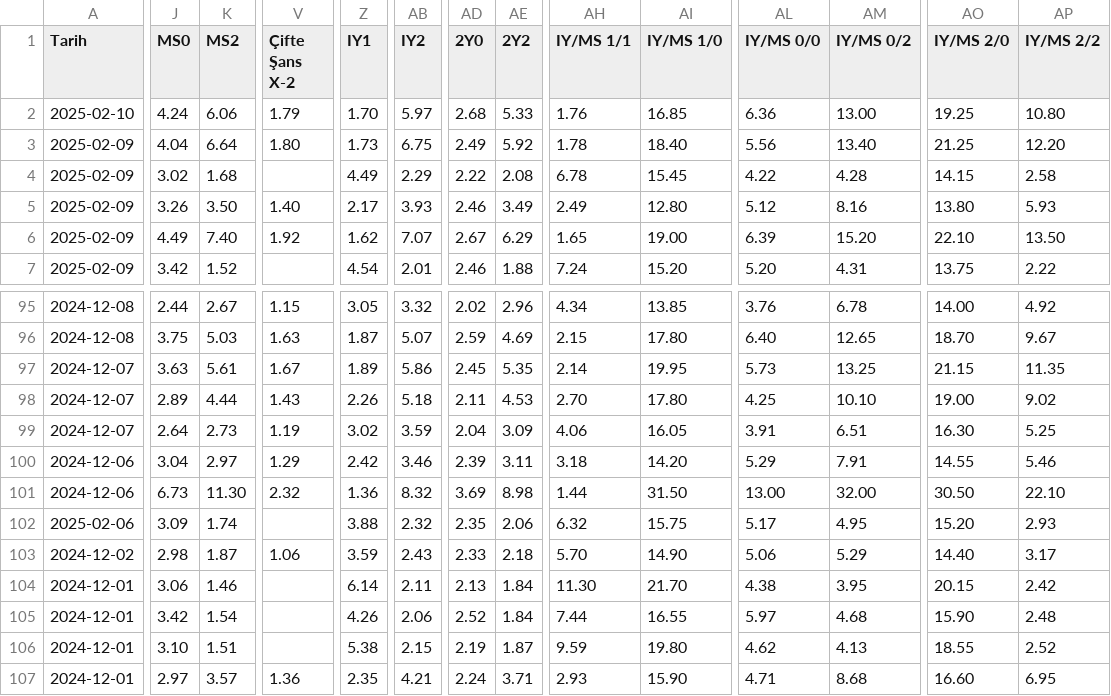
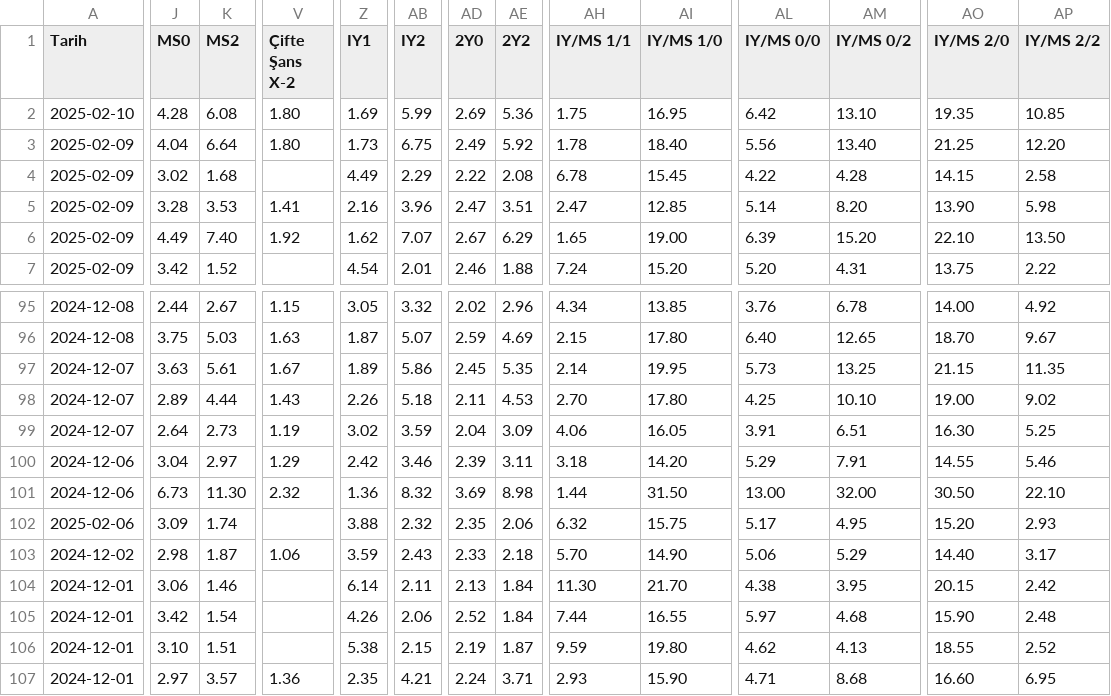
Before and after one commit to analysematchodds/match_odds_csv, a CSV file: seriea.csv, drawn as a sheet; only a part is shown, gaps mark what is left out; the diff covers the shown part only; the diff names each change by its address in the sheet, - before the commit and + after, or states it on an @@ line.

Commit message:
Update matchodds.csv

```diff
--- a/seriea.csv
+++ b/seriea.csv
-J2 (MS0): 4.24
+J2 (MS0): 4.28
-K2 (MS2): 6.06
+K2 (MS2): 6.08
-V2 (Çifte Şans X-2): 1.79
+V2 (Çifte Şans X-2): 1.80
-Z2 (IY1): 1.70
+Z2 (IY1): 1.69
-AB2 (IY2): 5.97
+AB2 (IY2): 5.99
-AD2 (2Y0): 2.68
+AD2 (2Y0): 2.69
-AE2 (2Y2): 5.33
+AE2 (2Y2): 5.36
-AH2 (IY/MS 1/1): 1.76
+AH2 (IY/MS 1/1): 1.75
-AI2 (IY/MS 1/0): 16.85
+AI2 (IY/MS 1/0): 16.95
-AL2 (IY/MS 0/0): 6.36
+AL2 (IY/MS 0/0): 6.42
-AM2 (IY/MS 0/2): 13.00
+AM2 (IY/MS 0/2): 13.10
-AO2 (IY/MS 2/0): 19.25
+AO2 (IY/MS 2/0): 19.35
-AP2 (IY/MS 2/2): 10.80
+AP2 (IY/MS 2/2): 10.85
-J5 (MS0): 3.26
+J5 (MS0): 3.28
-K5 (MS2): 3.50
+K5 (MS2): 3.53
-V5 (Çifte Şans X-2): 1.40
+V5 (Çifte Şans X-2): 1.41
-Z5 (IY1): 2.17
+Z5 (IY1): 2.16
-AB5 (IY2): 3.93
+AB5 (IY2): 3.96
-AD5 (2Y0): 2.46
+AD5 (2Y0): 2.47
-AE5 (2Y2): 3.49
+AE5 (2Y2): 3.51
-AH5 (IY/MS 1/1): 2.49
+AH5 (IY/MS 1/1): 2.47
-AI5 (IY/MS 1/0): 12.80
+AI5 (IY/MS 1/0): 12.85
-AL5 (IY/MS 0/0): 5.12
+AL5 (IY/MS 0/0): 5.14
-AM5 (IY/MS 0/2): 8.16
+AM5 (IY/MS 0/2): 8.20
-AO5 (IY/MS 2/0): 13.80
+AO5 (IY/MS 2/0): 13.90
-AP5 (IY/MS 2/2): 5.93
+AP5 (IY/MS 2/2): 5.98
```
Also changed, not shown: 64 edited cells elsewhere in this file.
